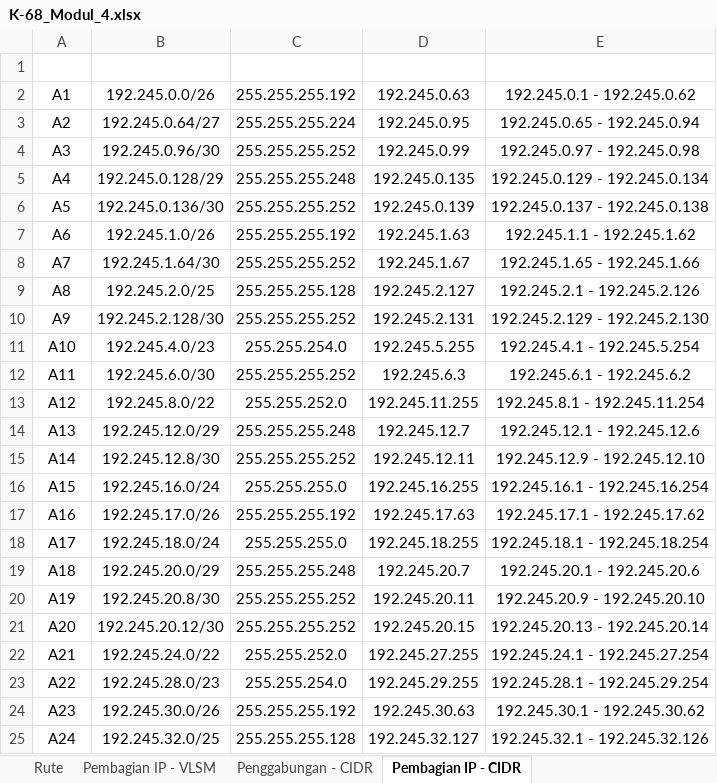
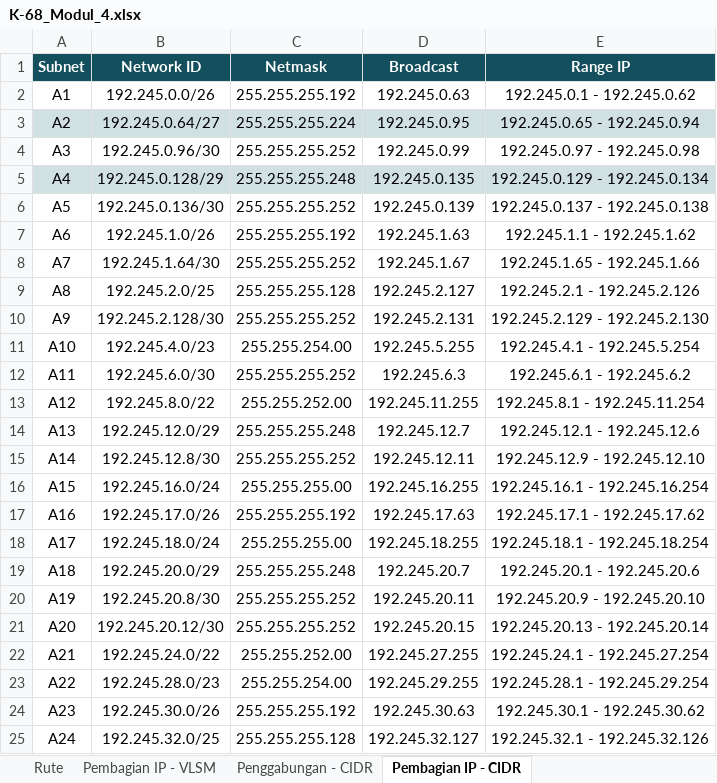
Before and after one commit to nightlurkr/Jarkom-Modul-4-2026-K-68, an Excel workbook: K-68_Modul_4.xlsx, sheet Pembagian IP - CIDR, drawn as a sheet; only a part is shown; values as stored, in another font and other column widths than the file's, no borders; charts and pictures and table styles not drawn; the diff names each change by its address in the sheet, - before the commit and + after, or states it on an @@ line.

```diff
--- a/K-68_Modul_4.xlsx (sheet Pembagian IP - CIDR)
+++ b/K-68_Modul_4.xlsx (sheet Pembagian IP - CIDR)
-A1:E1 fill: none
+A1:E1 fill: #134F5C
-A3:E3 fill: none
+A3:E3 fill: #D0E0E3
-A5:E5 fill: none
+A5:E5 fill: #D0E0E3
-C11 (Netmask): 255.255.254.0
+C11 (Netmask): 255.255.254.00
-C13 (Netmask): 255.255.252.0
+C13 (Netmask): 255.255.252.00
-C16 (Netmask): 255.255.255.0
+C16 (Netmask): 255.255.255.00
-C18 (Netmask): 255.255.255.0
+C18 (Netmask): 255.255.255.00
-C22 (Netmask): 255.255.252.0
+C22 (Netmask): 255.255.252.00
-C23 (Netmask): 255.255.254.0
+C23 (Netmask): 255.255.254.00
```
Also changed, not shown: sheet Pembagian IP - VLSM, sheet Rute, sheet Penggabungan - CIDR, charts or pictures.
